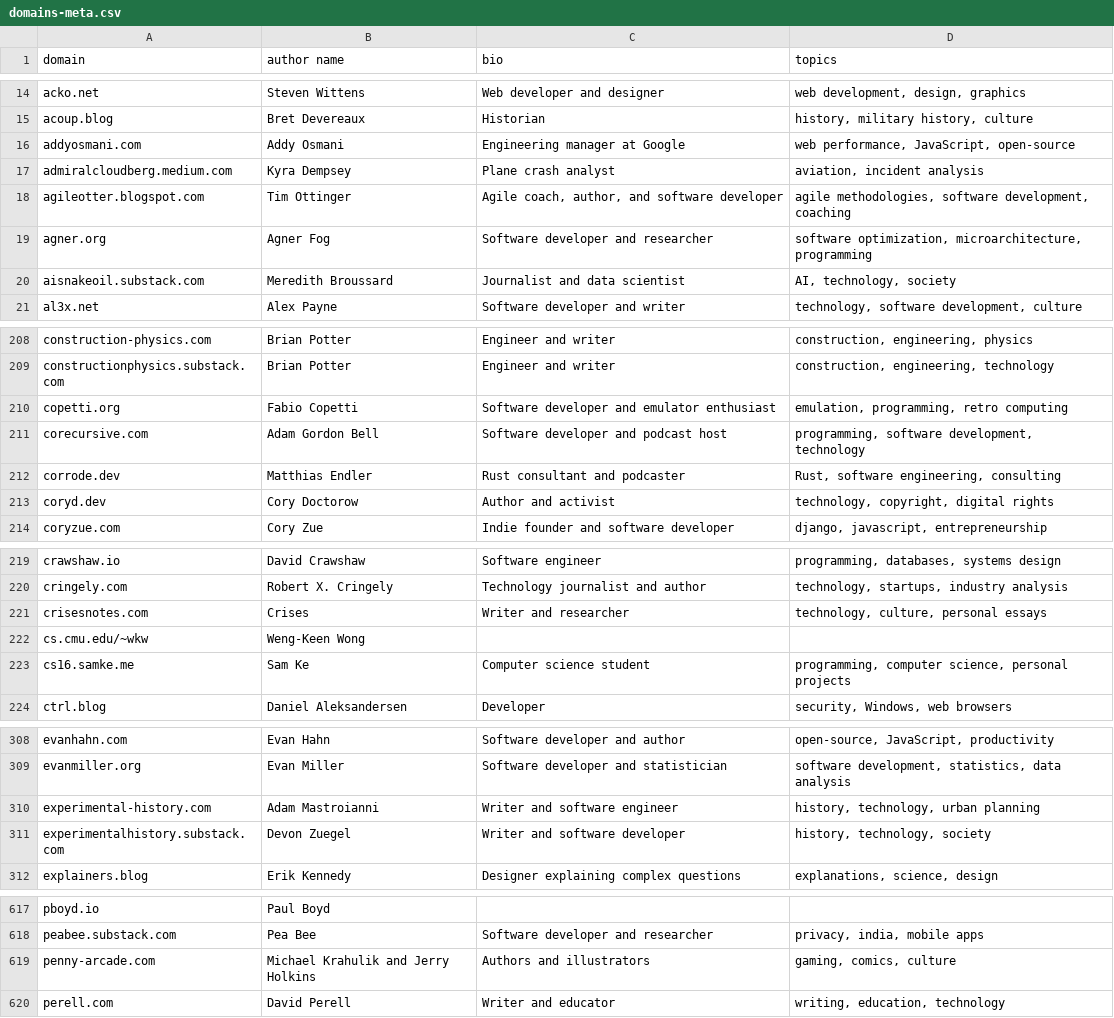
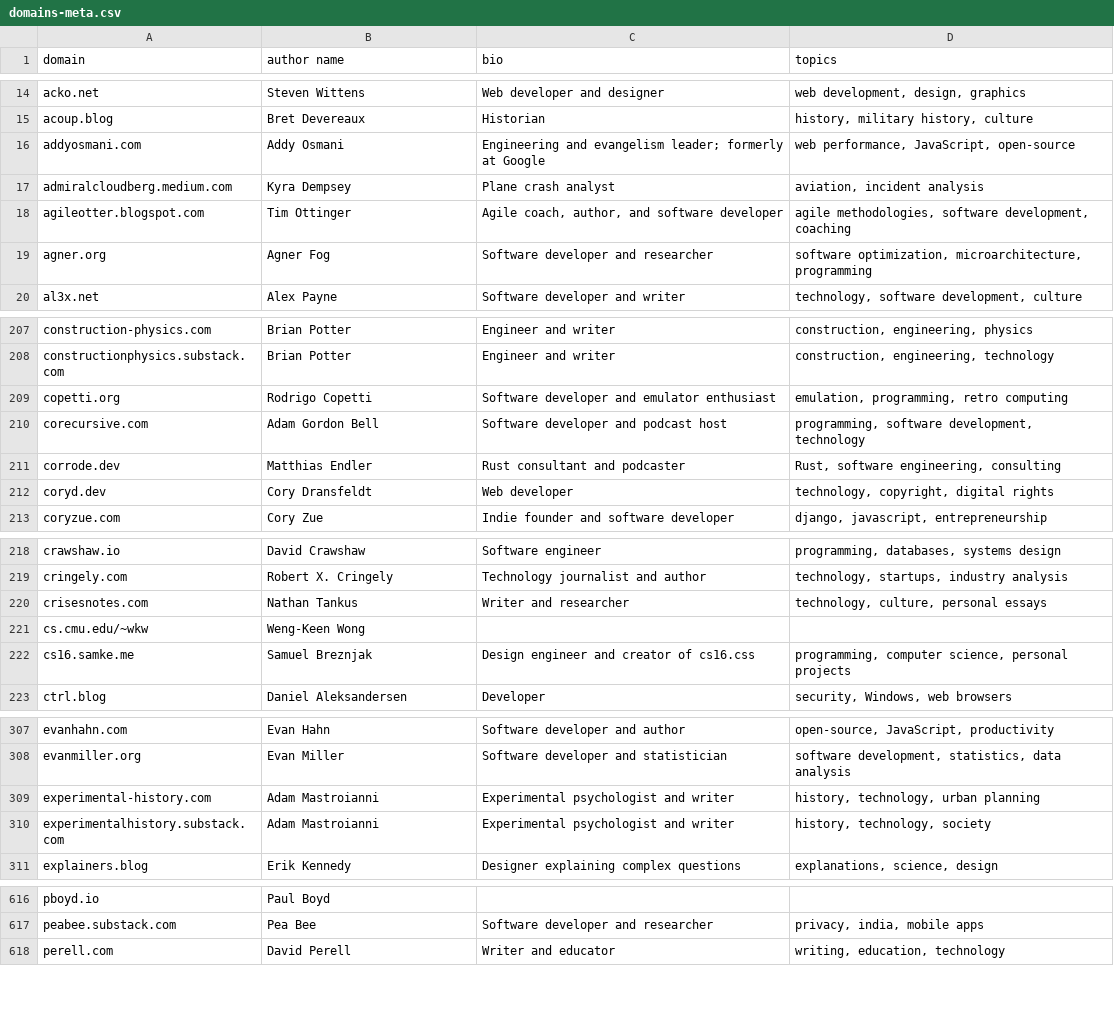
Before and after one commit to mtlynch/hn-popularity-contest-data, a CSV file: data/domains-meta.csv, drawn as a sheet; only a part is shown, gaps mark what is left out; the diff covers the shown part only.

```diff
--- a/data/domains-meta.csv
+++ b/data/domains-meta.csv
@@ -15,3 +15,3 @@ acko.net,Steven Wittens,Web developer and designer,"web development, design, gra
 acoup.blog,Bret Devereaux,Historian,"history, military history, culture"
-addyosmani.com,Addy Osmani,Engineering manager at Google,"web performance, JavaScript, open-source"
+addyosmani.com,Addy Osmani,Engineering and evangelism leader; formerly at Google,"web performance, JavaScript, open-source"
 admiralcloudberg.medium.com,Kyra Dempsey,Plane crash analyst,"aviation, incident analysis"
@@ -19,3 +19,2 @@ agileotter.blogspot.com,Tim Ottinger,"Agile coach, author, and software develope
 agner.org,Agner Fog,Software developer and researcher,"software optimization, microarchitecture, programming"
-aisnakeoil.substack.com,Meredith Broussard,Journalist and data scientist,"AI, technology, society"
 al3x.net,Alex Payne,Software developer and writer,"technology, software development, culture"
@@ -209,6 +208,6 @@ construction-physics.com,Brian Potter,Engineer and writer,"construction, enginee
 constructionphysics.substack.com,Brian Potter,Engineer and writer,"construction, engineering, technology"
-copetti.org,Fabio Copetti,Software developer and emulator enthusiast,"emulation, programming, retro computing"
+copetti.org,Rodrigo Copetti,Software developer and emulator enthusiast,"emulation, programming, retro computing"
 corecursive.com,Adam Gordon Bell,Software developer and podcast host,"programming, software development, technology"
 corrode.dev,Matthias Endler,Rust consultant and podcaster,"Rust, software engineering, consulting"
-coryd.dev,Cory Doctorow,Author and activist,"technology, copyright, digital rights"
+coryd.dev,Cory Dransfeldt,Web developer,"technology, copyright, digital rights"
 coryzue.com,Cory Zue,Indie founder and software developer,"django, javascript, entrepreneurship"
@@ -220,5 +219,5 @@ crawshaw.io,David Crawshaw,Software engineer,"programming, databases, systems de
 cringely.com,Robert X. Cringely,Technology journalist and author,"technology, startups, industry analysis"
-crisesnotes.com,Crises,Writer and researcher,"technology, culture, personal essays"
+crisesnotes.com,Nathan Tankus,Writer and researcher,"technology, culture, personal essays"
 cs.cmu.edu/~wkw,Weng-Keen Wong,,
-cs16.samke.me,Sam Ke,Computer science student,"programming, computer science, personal projects"
+cs16.samke.me,Samuel Breznjak,Design engineer and creator of cs16.css,"programming, computer science, personal projects"
 ctrl.blog,Daniel Aleksandersen,Developer,"security, Windows, web browsers"
@@ -309,4 +308,4 @@ evanhahn.com,Evan Hahn,Software developer and author,"open-source, JavaScript, p
 evanmiller.org,Evan Miller,Software developer and statistician,"software development, statistics, data analysis"
-experimental-history.com,Adam Mastroianni,Writer and software engineer,"history, technology, urban planning"
-experimentalhistory.substack.com,Devon Zuegel,Writer and software developer,"history, technology, society"
+experimental-history.com,Adam Mastroianni,Experimental psychologist and writer,"history, technology, urban planning"
+experimentalhistory.substack.com,Adam Mastroianni,Experimental psychologist and writer,"history, technology, society"
 explainers.blog,Erik Kennedy,Designer explaining complex questions,"explanations, science, design"
@@ -618,3 +617,2 @@ pboyd.io,Paul Boyd,,
 peabee.substack.com,Pea Bee,Software developer and researcher,"privacy, india, mobile apps"
-penny-arcade.com,Michael Krahulik and Jerry Holkins,Authors and illustrators,"gaming, comics, culture"
 perell.com,David Perell,Writer and educator,"writing, education, technology"
```
Also changed, not shown: 48 edited cells elsewhere in this file, 1 other file.
